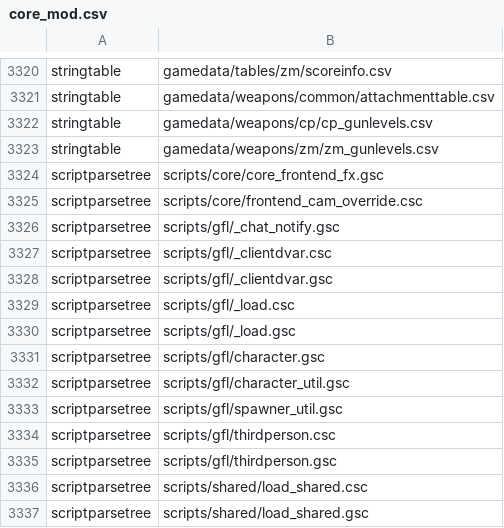
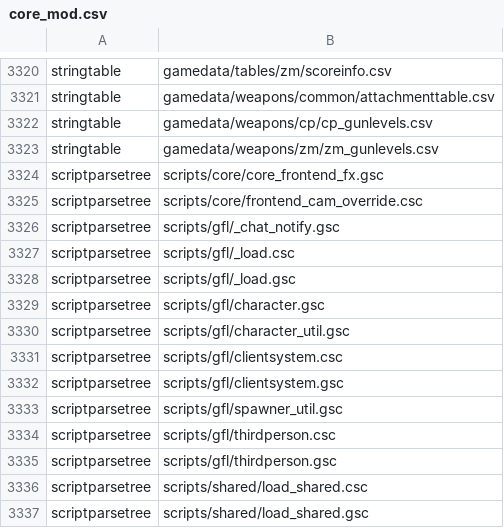
Before and after one commit to Loyalists/gflt7, a CSV file: mods/gfl/zone_source/all/assetlist/core_mod.csv, drawn as a sheet; only a part is shown, gaps mark what is left out.

```diff
--- a/mods/gfl/zone_source/all/assetlist/core_mod.csv
+++ b/mods/gfl/zone_source/all/assetlist/core_mod.csv
@@ -3326,4 +3326,2 @@ scriptparsetree,scripts/core/frontend_cam_override.csc
 scriptparsetree,scripts/gfl/_chat_notify.gsc
-scriptparsetree,scripts/gfl/_clientdvar.csc
-scriptparsetree,scripts/gfl/_clientdvar.gsc
 scriptparsetree,scripts/gfl/_load.csc
@@ -3332,2 +3330,4 @@ scriptparsetree,scripts/gfl/character.gsc
 scriptparsetree,scripts/gfl/character_util.gsc
+scriptparsetree,scripts/gfl/clientsystem.csc
+scriptparsetree,scripts/gfl/clientsystem.gsc
 scriptparsetree,scripts/gfl/spawner_util.gsc
```
Also changed, not shown: mods/gfl/zone_source/all/assetinfo/core_mod.csv, mods/gfl/zone_source/all/assetinfo/zm_mod.csv, 21 other files.
